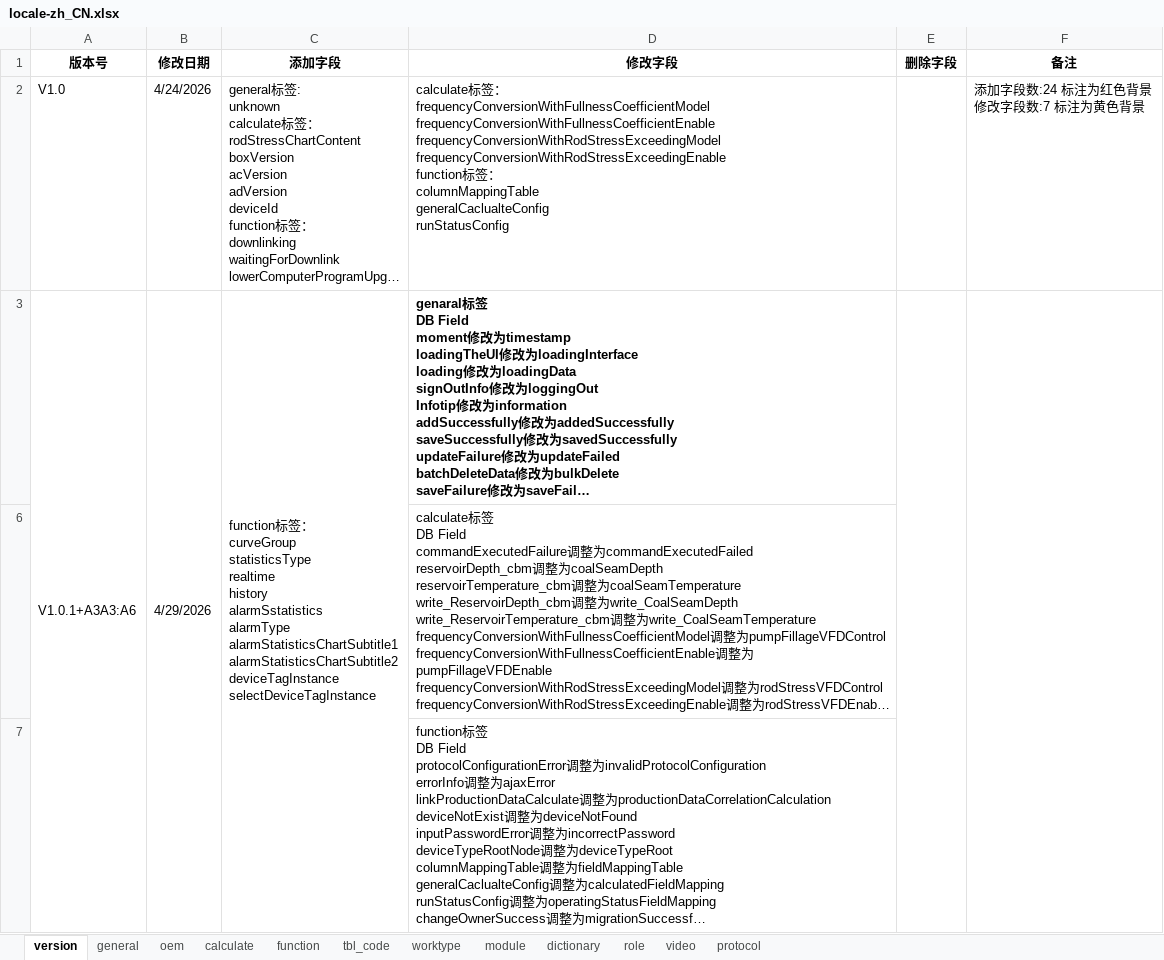
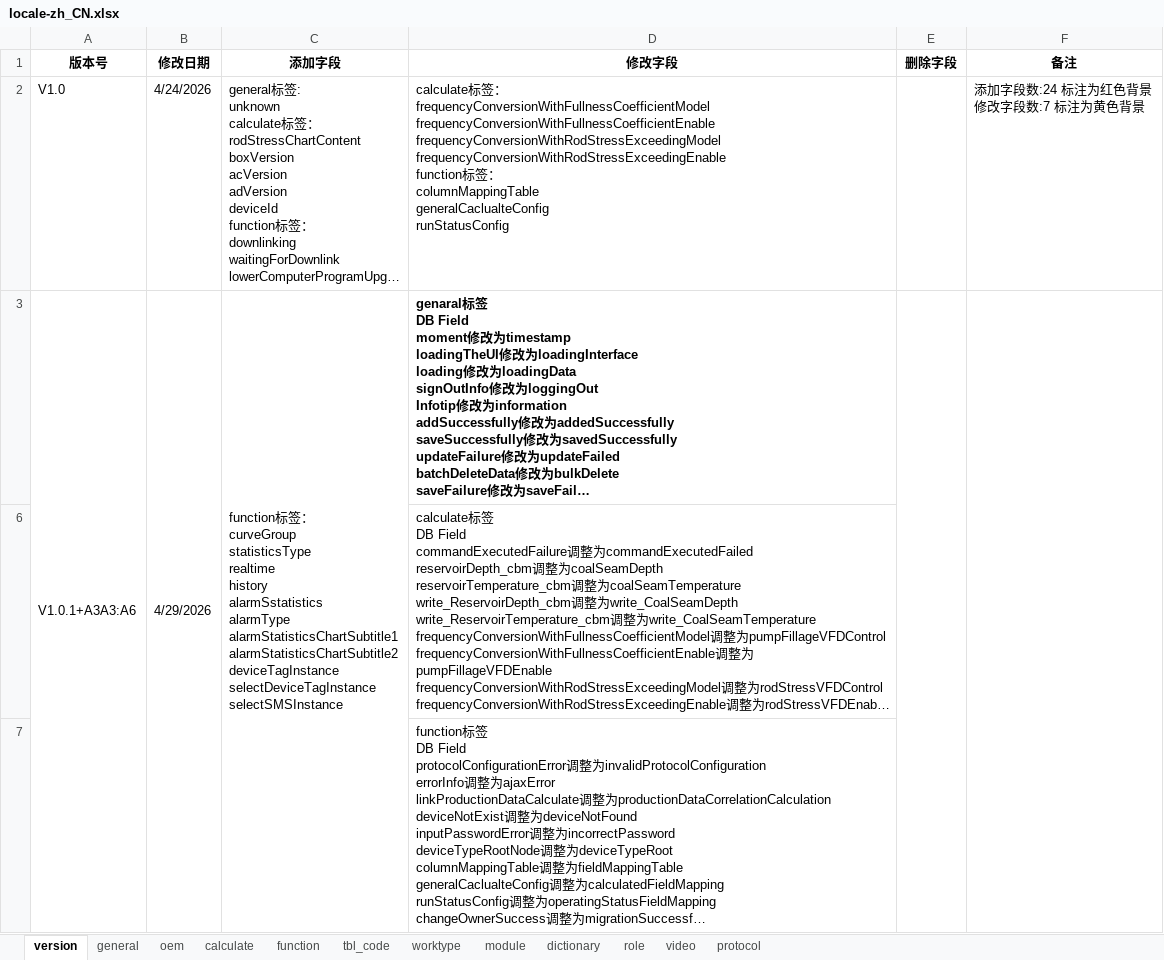
Before and after one commit to cosog/ap, an Excel workbook: WebRoot/oem/cnpc/locale/locale-zh_CN.xlsx, sheet version, drawn as a sheet; long unchanged cells end in …; values as stored, in another font and other column widths than the file's, no borders; ↵ is a line break in a cell; the diff names each change by its address in the sheet, - before the commit and + after, or states it on an @@ line.

```diff
--- a/WebRoot/oem/cnpc/locale/locale-zh_CN.xlsx (sheet version)
+++ b/WebRoot/oem/cnpc/locale/locale-zh_CN.xlsx (sheet version)
-C3 (添加字段): …deviceTagInstance ↵ selectDeviceTagInstance
+C3 (添加字段): …deviceTagInstance ↵ selectDeviceTagInstance ↵ selectSMSInstance
```
Also changed, not shown: sheet oem, sheet function, WebRoot/oem/cnpc/locale/locale-en.xlsx, WebRoot/oem/cnpc/locale/locale-ru.xlsx, 26 other files.
